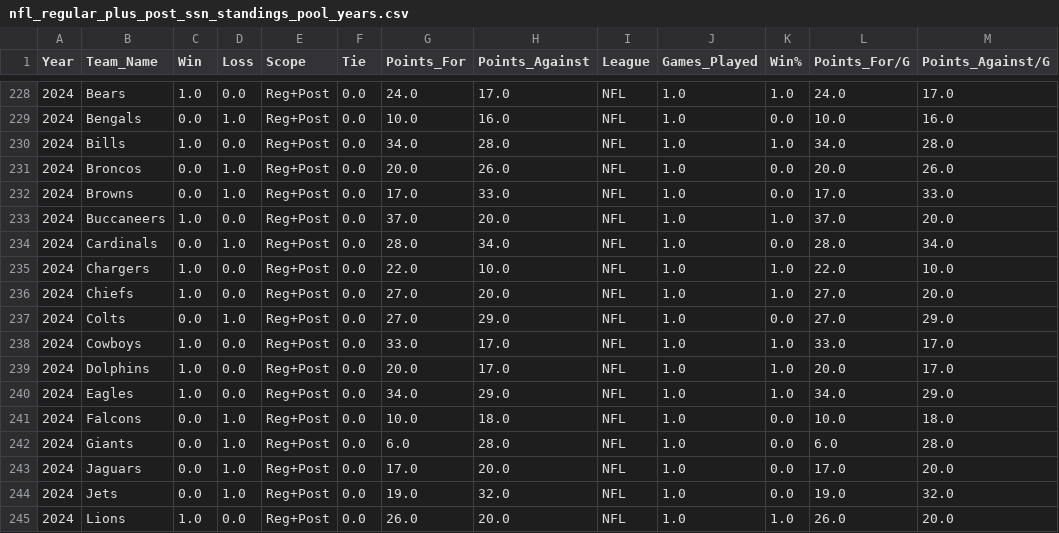
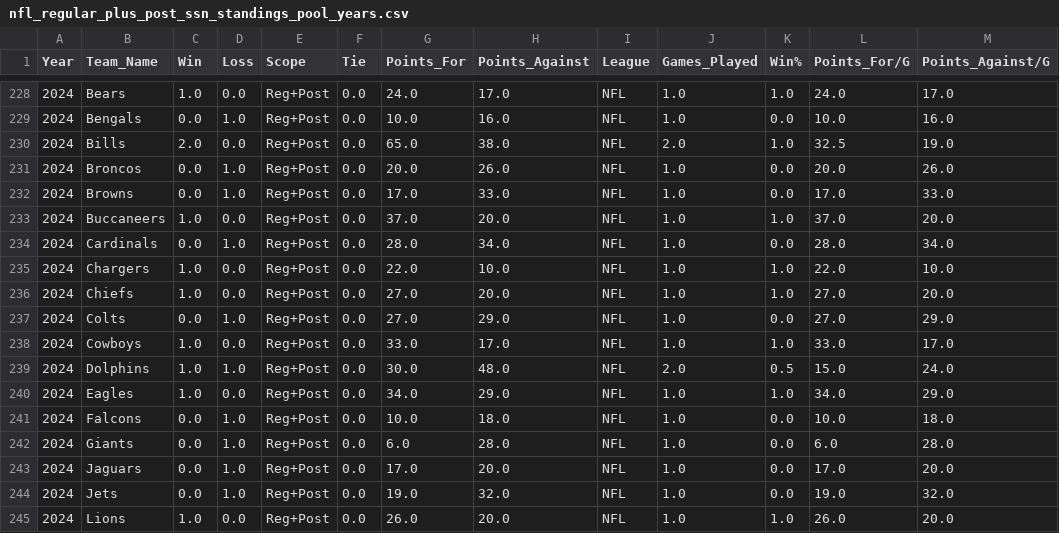
Before and after one commit to jp-wright/picks_pool_streamlit, a CSV file: data/input/nfl_regular_plus_post_ssn_standings_pool_years.csv, drawn as a sheet; only a part is shown, gaps mark what is left out.

```diff
--- a/data/input/nfl_regular_plus_post_ssn_standings_pool_years.csv
+++ b/data/input/nfl_regular_plus_post_ssn_standings_pool_years.csv
@@ -229,3 +229,3 @@ Year,Team_Name,Win,Loss,Scope,Tie,Points_For,Points_Against,League,Games_Played,
 2024,Bengals,0.0,1.0,Reg+Post,0.0,10.0,16.0,NFL,1.0,0.0,10.0,16.0
-2024,Bills,1.0,0.0,Reg+Post,0.0,34.0,28.0,NFL,1.0,1.0,34.0,28.0
+2024,Bills,2.0,0.0,Reg+Post,0.0,65.0,38.0,NFL,2.0,1.0,32.5,19.0
 2024,Broncos,0.0,1.0,Reg+Post,0.0,20.0,26.0,NFL,1.0,0.0,20.0,26.0
@@ -238,3 +238,3 @@ Year,Team_Name,Win,Loss,Scope,Tie,Points_For,Points_Against,League,Games_Played,
 2024,Cowboys,1.0,0.0,Reg+Post,0.0,33.0,17.0,NFL,1.0,1.0,33.0,17.0
-2024,Dolphins,1.0,0.0,Reg+Post,0.0,20.0,17.0,NFL,1.0,1.0,20.0,17.0
+2024,Dolphins,1.0,1.0,Reg+Post,0.0,30.0,48.0,NFL,2.0,0.5,15.0,24.0
 2024,Eagles,1.0,0.0,Reg+Post,0.0,34.0,29.0,NFL,1.0,1.0,34.0,29.0
```
Also changed, not shown: data/input/nfl_regular_ssn_standings_pool_years.csv, 3 other files.
